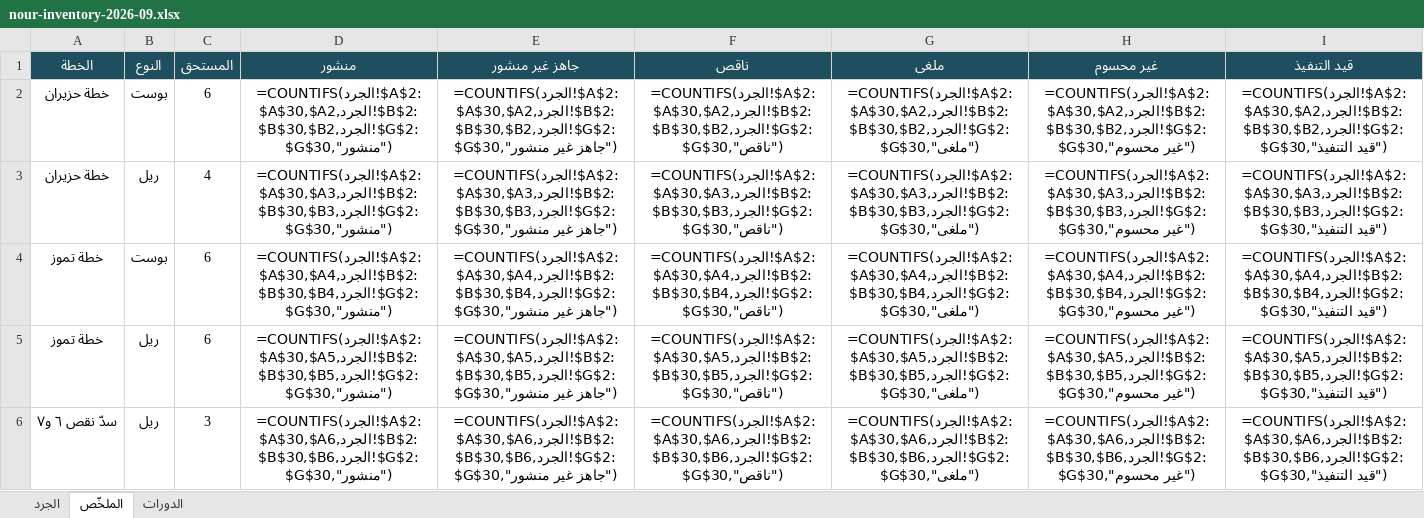
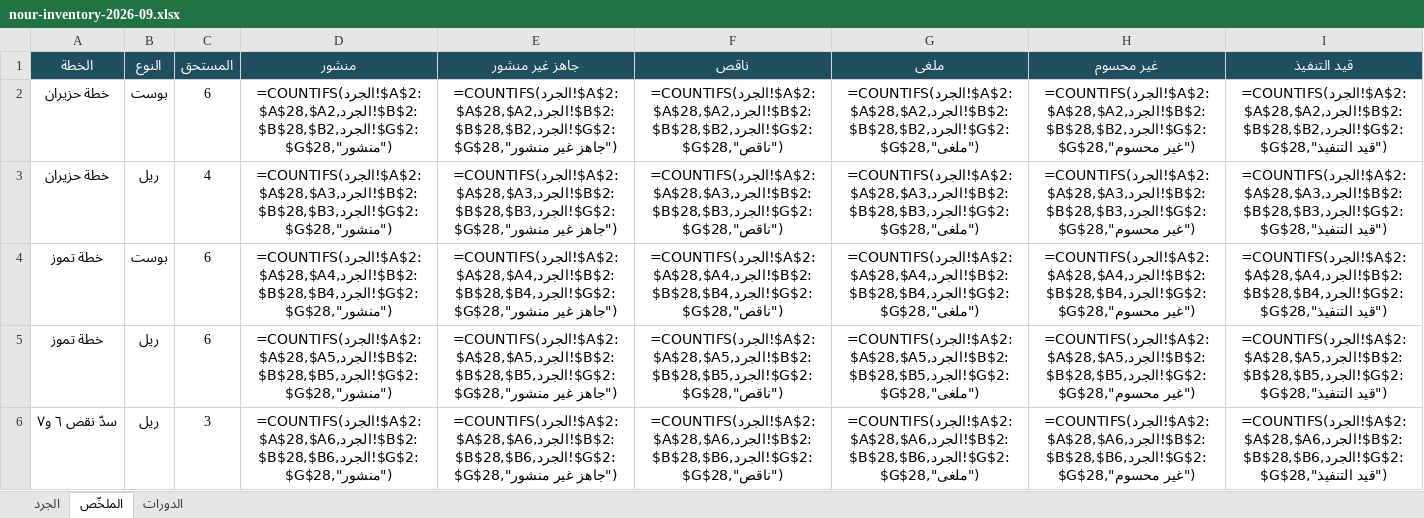
Before and after one commit to hla-sh93/sm-team-dashboard, an Excel workbook: docs/cycle-reports/nour-inventory-2026-09.xlsx, sheet الملخّص, drawn as a sheet; only a part is shown; values as stored, in another font and other column widths than the file's, no borders; formulas without a stored value are shown as written; the diff covers the shown part only; the diff names each change by its address in the sheet, - before the commit and + after, or states it on an @@ line.

```diff
--- a/docs/cycle-reports/nour-inventory-2026-09.xlsx (sheet الملخّص)
+++ b/docs/cycle-reports/nour-inventory-2026-09.xlsx (sheet الملخّص)
-D2 (منشور): =COUNTIFS(الجرد!$A$2:$A$30,$A2,الجرد!$B$2:$B$30,$B2,الجرد!$G$2:$G$30,"منشور")
+D2 (منشور): =COUNTIFS(الجرد!$A$2:$A$28,$A2,الجرد!$B$2:$B$28,$B2,الجرد!$G$2:$G$28,"منشور")
-E2 (جاهز غير منشور): =COUNTIFS(الجرد!$A$2:$A$30,$A2,الجرد!$B$2:$B$30,$B2,الجرد!$G$2:$G$30,"جاهز غير منشور")
+E2 (جاهز غير منشور): =COUNTIFS(الجرد!$A$2:$A$28,$A2,الجرد!$B$2:$B$28,$B2,الجرد!$G$2:$G$28,"جاهز غير منشور")
-F2 (ناقص): =COUNTIFS(الجرد!$A$2:$A$30,$A2,الجرد!$B$2:$B$30,$B2,الجرد!$G$2:$G$30,"ناقص")
+F2 (ناقص): =COUNTIFS(الجرد!$A$2:$A$28,$A2,الجرد!$B$2:$B$28,$B2,الجرد!$G$2:$G$28,"ناقص")
-G2 (ملغى): =COUNTIFS(الجرد!$A$2:$A$30,$A2,الجرد!$B$2:$B$30,$B2,الجرد!$G$2:$G$30,"ملغى")
+G2 (ملغى): =COUNTIFS(الجرد!$A$2:$A$28,$A2,الجرد!$B$2:$B$28,$B2,الجرد!$G$2:$G$28,"ملغى")
-H2 (غير محسوم): =COUNTIFS(الجرد!$A$2:$A$30,$A2,الجرد!$B$2:$B$30,$B2,الجرد!$G$2:$G$30,"غير محسوم")
+H2 (غير محسوم): =COUNTIFS(الجرد!$A$2:$A$28,$A2,الجرد!$B$2:$B$28,$B2,الجرد!$G$2:$G$28,"غير محسوم")
-I2 (قيد التنفيذ): =COUNTIFS(الجرد!$A$2:$A$30,$A2,الجرد!$B$2:$B$30,$B2,الجرد!$G$2:$G$30,"قيد التنفيذ")
+I2 (قيد التنفيذ): =COUNTIFS(الجرد!$A$2:$A$28,$A2,الجرد!$B$2:$B$28,$B2,الجرد!$G$2:$G$28,"قيد التنفيذ")
-D3 (منشور): =COUNTIFS(الجرد!$A$2:$A$30,$A3,الجرد!$B$2:$B$30,$B3,الجرد!$G$2:$G$30,"منشور")
+D3 (منشور): =COUNTIFS(الجرد!$A$2:$A$28,$A3,الجرد!$B$2:$B$28,$B3,الجرد!$G$2:$G$28,"منشور")
-E3 (جاهز غير منشور): =COUNTIFS(الجرد!$A$2:$A$30,$A3,الجرد!$B$2:$B$30,$B3,الجرد!$G$2:$G$30,"جاهز غير منشور")
+E3 (جاهز غير منشور): =COUNTIFS(الجرد!$A$2:$A$28,$A3,الجرد!$B$2:$B$28,$B3,الجرد!$G$2:$G$28,"جاهز غير منشور")
-F3 (ناقص): =COUNTIFS(الجرد!$A$2:$A$30,$A3,الجرد!$B$2:$B$30,$B3,الجرد!$G$2:$G$30,"ناقص")
+F3 (ناقص): =COUNTIFS(الجرد!$A$2:$A$28,$A3,الجرد!$B$2:$B$28,$B3,الجرد!$G$2:$G$28,"ناقص")
-G3 (ملغى): =COUNTIFS(الجرد!$A$2:$A$30,$A3,الجرد!$B$2:$B$30,$B3,الجرد!$G$2:$G$30,"ملغى")
+G3 (ملغى): =COUNTIFS(الجرد!$A$2:$A$28,$A3,الجرد!$B$2:$B$28,$B3,الجرد!$G$2:$G$28,"ملغى")
-H3 (غير محسوم): =COUNTIFS(الجرد!$A$2:$A$30,$A3,الجرد!$B$2:$B$30,$B3,الجرد!$G$2:$G$30,"غير محسوم")
+H3 (غير محسوم): =COUNTIFS(الجرد!$A$2:$A$28,$A3,الجرد!$B$2:$B$28,$B3,الجرد!$G$2:$G$28,"غير محسوم")
-I3 (قيد التنفيذ): =COUNTIFS(الجرد!$A$2:$A$30,$A3,الجرد!$B$2:$B$30,$B3,الجرد!$G$2:$G$30,"قيد التنفيذ")
+I3 (قيد التنفيذ): =COUNTIFS(الجرد!$A$2:$A$28,$A3,الجرد!$B$2:$B$28,$B3,الجرد!$G$2:$G$28,"قيد التنفيذ")
-D4 (منشور): =COUNTIFS(الجرد!$A$2:$A$30,$A4,الجرد!$B$2:$B$30,$B4,الجرد!$G$2:$G$30,"منشور")
+D4 (منشور): =COUNTIFS(الجرد!$A$2:$A$28,$A4,الجرد!$B$2:$B$28,$B4,الجرد!$G$2:$G$28,"منشور")
-E4 (جاهز غير منشور): =COUNTIFS(الجرد!$A$2:$A$30,$A4,الجرد!$B$2:$B$30,$B4,الجرد!$G$2:$G$30,"جاهز غير منشور")
+E4 (جاهز غير منشور): =COUNTIFS(الجرد!$A$2:$A$28,$A4,الجرد!$B$2:$B$28,$B4,الجرد!$G$2:$G$28,"جاهز غير منشور")
-F4 (ناقص): =COUNTIFS(الجرد!$A$2:$A$30,$A4,الجرد!$B$2:$B$30,$B4,الجرد!$G$2:$G$30,"ناقص")
+F4 (ناقص): =COUNTIFS(الجرد!$A$2:$A$28,$A4,الجرد!$B$2:$B$28,$B4,الجرد!$G$2:$G$28,"ناقص")
-G4 (ملغى): =COUNTIFS(الجرد!$A$2:$A$30,$A4,الجرد!$B$2:$B$30,$B4,الجرد!$G$2:$G$30,"ملغى")
+G4 (ملغى): =COUNTIFS(الجرد!$A$2:$A$28,$A4,الجرد!$B$2:$B$28,$B4,الجرد!$G$2:$G$28,"ملغى")
-H4 (غير محسوم): =COUNTIFS(الجرد!$A$2:$A$30,$A4,الجرد!$B$2:$B$30,$B4,الجرد!$G$2:$G$30,"غير محسوم")
+H4 (غير محسوم): =COUNTIFS(الجرد!$A$2:$A$28,$A4,الجرد!$B$2:$B$28,$B4,الجرد!$G$2:$G$28,"غير محسوم")
-I4 (قيد التنفيذ): =COUNTIFS(الجرد!$A$2:$A$30,$A4,الجرد!$B$2:$B$30,$B4,الجرد!$G$2:$G$30,"قيد التنفيذ")
+I4 (قيد التنفيذ): =COUNTIFS(الجرد!$A$2:$A$28,$A4,الجرد!$B$2:$B$28,$B4,الجرد!$G$2:$G$28,"قيد التنفيذ")
-D5 (منشور): =COUNTIFS(الجرد!$A$2:$A$30,$A5,الجرد!$B$2:$B$30,$B5,الجرد!$G$2:$G$30,"منشور")
+D5 (منشور): =COUNTIFS(الجرد!$A$2:$A$28,$A5,الجرد!$B$2:$B$28,$B5,الجرد!$G$2:$G$28,"منشور")
-E5 (جاهز غير منشور): =COUNTIFS(الجرد!$A$2:$A$30,$A5,الجرد!$B$2:$B$30,$B5,الجرد!$G$2:$G$30,"جاهز غير منشور")
+E5 (جاهز غير منشور): =COUNTIFS(الجرد!$A$2:$A$28,$A5,الجرد!$B$2:$B$28,$B5,الجرد!$G$2:$G$28,"جاهز غير منشور")
-F5 (ناقص): =COUNTIFS(الجرد!$A$2:$A$30,$A5,الجرد!$B$2:$B$30,$B5,الجرد!$G$2:$G$30,"ناقص")
+F5 (ناقص): =COUNTIFS(الجرد!$A$2:$A$28,$A5,الجرد!$B$2:$B$28,$B5,الجرد!$G$2:$G$28,"ناقص")
-G5 (ملغى): =COUNTIFS(الجرد!$A$2:$A$30,$A5,الجرد!$B$2:$B$30,$B5,الجرد!$G$2:$G$30,"ملغى")
+G5 (ملغى): =COUNTIFS(الجرد!$A$2:$A$28,$A5,الجرد!$B$2:$B$28,$B5,الجرد!$G$2:$G$28,"ملغى")
-H5 (غير محسوم): =COUNTIFS(الجرد!$A$2:$A$30,$A5,الجرد!$B$2:$B$30,$B5,الجرد!$G$2:$G$30,"غير محسوم")
+H5 (غير محسوم): =COUNTIFS(الجرد!$A$2:$A$28,$A5,الجرد!$B$2:$B$28,$B5,الجرد!$G$2:$G$28,"غير محسوم")
-I5 (قيد التنفيذ): =COUNTIFS(الجرد!$A$2:$A$30,$A5,الجرد!$B$2:$B$30,$B5,الجرد!$G$2:$G$30,"قيد التنفيذ")
+I5 (قيد التنفيذ): =COUNTIFS(الجرد!$A$2:$A$28,$A5,الجرد!$B$2:$B$28,$B5,الجرد!$G$2:$G$28,"قيد التنفيذ")
-D6 (منشور): =COUNTIFS(الجرد!$A$2:$A$30,$A6,الجرد!$B$2:$B$30,$B6,الجرد!$G$2:$G$30,"منشور")
+D6 (منشور): =COUNTIFS(الجرد!$A$2:$A$28,$A6,الجرد!$B$2:$B$28,$B6,الجرد!$G$2:$G$28,"منشور")
-E6 (جاهز غير منشور): =COUNTIFS(الجرد!$A$2:$A$30,$A6,الجرد!$B$2:$B$30,$B6,الجرد!$G$2:$G$30,"جاهز غير منشور")
+E6 (جاهز غير منشور): =COUNTIFS(الجرد!$A$2:$A$28,$A6,الجرد!$B$2:$B$28,$B6,الجرد!$G$2:$G$28,"جاهز غير منشور")
-F6 (ناقص): =COUNTIFS(الجرد!$A$2:$A$30,$A6,الجرد!$B$2:$B$30,$B6,الجرد!$G$2:$G$30,"ناقص")
+F6 (ناقص): =COUNTIFS(الجرد!$A$2:$A$28,$A6,الجرد!$B$2:$B$28,$B6,الجرد!$G$2:$G$28,"ناقص")
-G6 (ملغى): =COUNTIFS(الجرد!$A$2:$A$30,$A6,الجرد!$B$2:$B$30,$B6,الجرد!$G$2:$G$30,"ملغى")
+G6 (ملغى): =COUNTIFS(الجرد!$A$2:$A$28,$A6,الجرد!$B$2:$B$28,$B6,الجرد!$G$2:$G$28,"ملغى")
-H6 (غير محسوم): =COUNTIFS(الجرد!$A$2:$A$30,$A6,الجرد!$B$2:$B$30,$B6,الجرد!$G$2:$G$30,"غير محسوم")
+H6 (غير محسوم): =COUNTIFS(الجرد!$A$2:$A$28,$A6,الجرد!$B$2:$B$28,$B6,الجرد!$G$2:$G$28,"غير محسوم")
-I6 (قيد التنفيذ): =COUNTIFS(الجرد!$A$2:$A$30,$A6,الجرد!$B$2:$B$30,$B6,الجرد!$G$2:$G$30,"قيد التنفيذ")
+I6 (قيد التنفيذ): =COUNTIFS(الجرد!$A$2:$A$28,$A6,الجرد!$B$2:$B$28,$B6,الجرد!$G$2:$G$28,"قيد التنفيذ")
```
Also changed, not shown: 12 edited cells elsewhere in this sheet, sheet الجرد, sheet الدورات, 1 other file.
